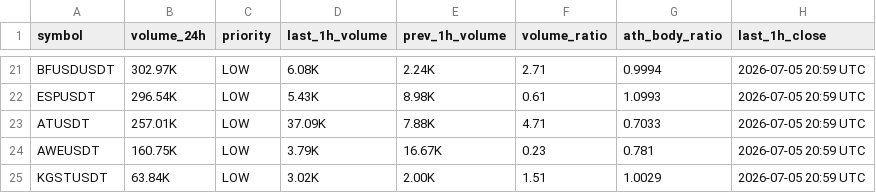
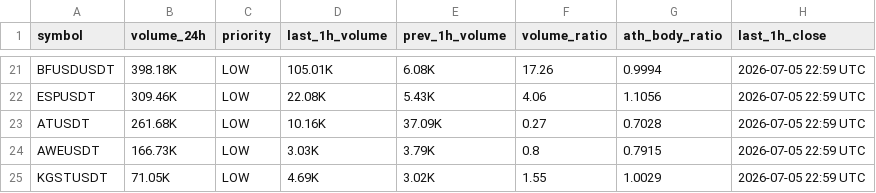
Before and after one commit to berkantbozdag/crypto-signal-bot, a CSV file: results/scan_latest.csv, drawn as a sheet; only a part is shown, gaps mark what is left out; the diff covers the shown part only; the diff names each change by its address in the sheet, - before the commit and + after, or states it on an @@ line.

```diff
--- a/results/scan_latest.csv
+++ b/results/scan_latest.csv
-B21 (volume_24h): 302.97K
+B21 (volume_24h): 398.18K
-D21 (last_1h_volume): 6.08K
+D21 (last_1h_volume): 105.01K
-E21 (prev_1h_volume): 2.24K
+E21 (prev_1h_volume): 6.08K
-F21 (volume_ratio): 2.71
+F21 (volume_ratio): 17.26
-H21:H25 (last_1h_close): 2026-07-05 20:59 UTC
+H21:H25 (last_1h_close): 2026-07-05 22:59 UTC
-B22 (volume_24h): 296.54K
+B22 (volume_24h): 309.46K
-D22 (last_1h_volume): 5.43K
+D22 (last_1h_volume): 22.08K
-E22 (prev_1h_volume): 8.98K
+E22 (prev_1h_volume): 5.43K
-F22 (volume_ratio): 0.61
+F22 (volume_ratio): 4.06
-G22 (ath_body_ratio): 1.0993
+G22 (ath_body_ratio): 1.1056
-B23 (volume_24h): 257.01K
+B23 (volume_24h): 261.68K
-D23 (last_1h_volume): 37.09K
+D23 (last_1h_volume): 10.16K
-E23 (prev_1h_volume): 7.88K
+E23 (prev_1h_volume): 37.09K
-F23 (volume_ratio): 4.71
+F23 (volume_ratio): 0.27
-G23 (ath_body_ratio): 0.7033
+G23 (ath_body_ratio): 0.7028
-B24 (volume_24h): 160.75K
+B24 (volume_24h): 166.73K
-D24 (last_1h_volume): 3.79K
+D24 (last_1h_volume): 3.03K
-E24 (prev_1h_volume): 16.67K
+E24 (prev_1h_volume): 3.79K
-F24 (volume_ratio): 0.23
+F24 (volume_ratio): 0.8
-G24 (ath_body_ratio): 0.781
+G24 (ath_body_ratio): 0.7915
-B25 (volume_24h): 63.84K
+B25 (volume_24h): 71.05K
-D25 (last_1h_volume): 3.02K
+D25 (last_1h_volume): 4.69K
-E25 (prev_1h_volume): 2.00K
+E25 (prev_1h_volume): 3.02K
-F25 (volume_ratio): 1.51
+F25 (volume_ratio): 1.55
```
Also changed, not shown: 4 added rows, 4 removed rows and 87 edited cells elsewhere in this file, state/last_hour_snapshot.csv, 3 other files.
